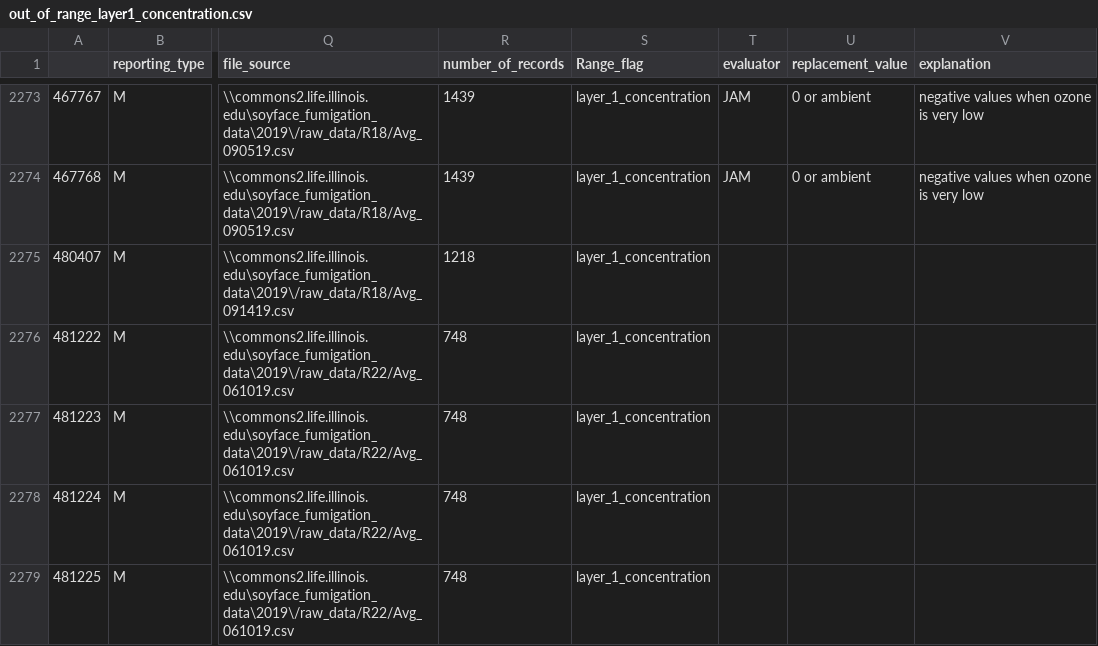
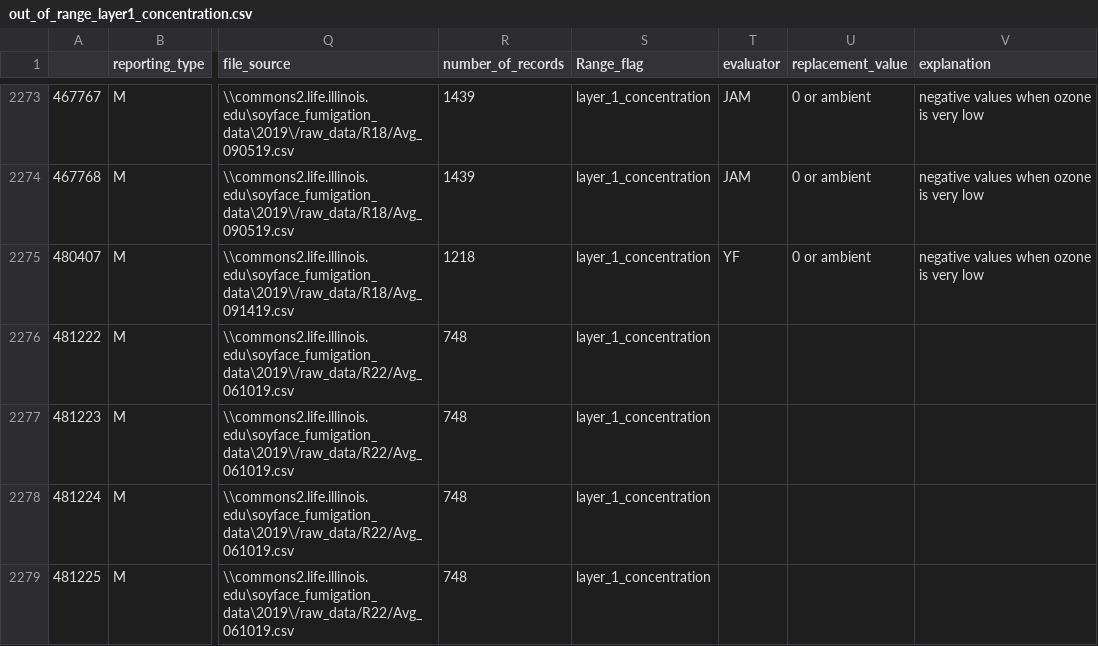
Before and after one commit to soyFACE/data-processing, a CSV file: out_of_range_layer1_concentration.csv, drawn as a sheet; only a part is shown, gaps mark what is left out; the diff names each change by its address in the sheet, - before the commit and + after, or states it on an @@ line.

Commit message:
Update out of range layer1 count

```diff
--- a/out_of_range_layer1_concentration.csv
+++ b/out_of_range_layer1_concentration.csv
-T2275 (evaluator): (empty)
+T2275 (evaluator): YF
-U2275 (replacement_value): (empty)
+U2275 (replacement_value): 0 or ambient
-V2275 (explanation): (empty)
+V2275 (explanation): negative values when ozone is very low
```
Also changed, not shown: out_of_range_layer1_count.csv.
